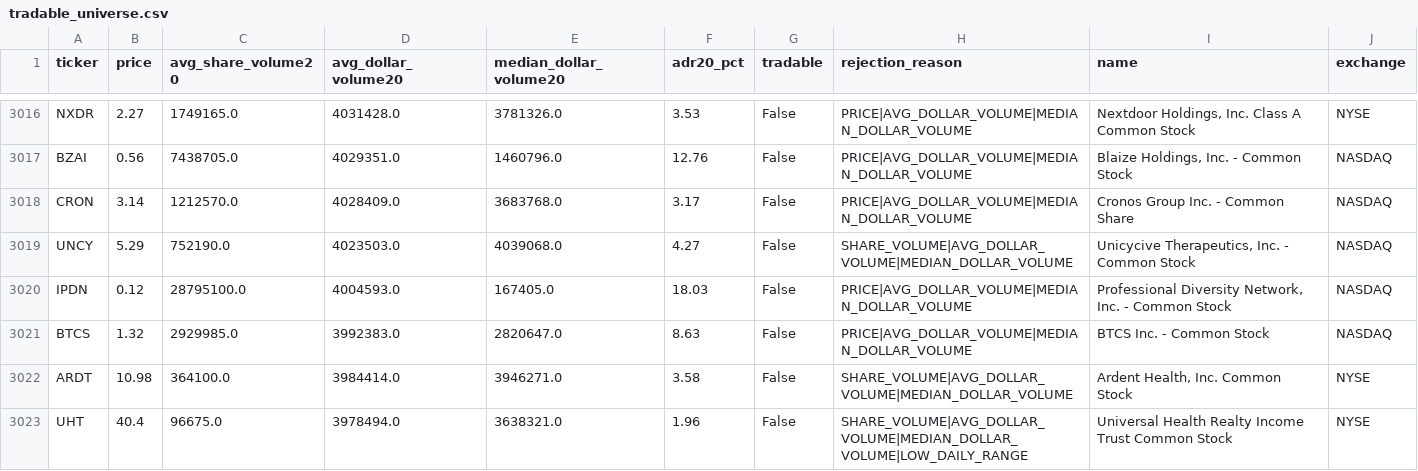
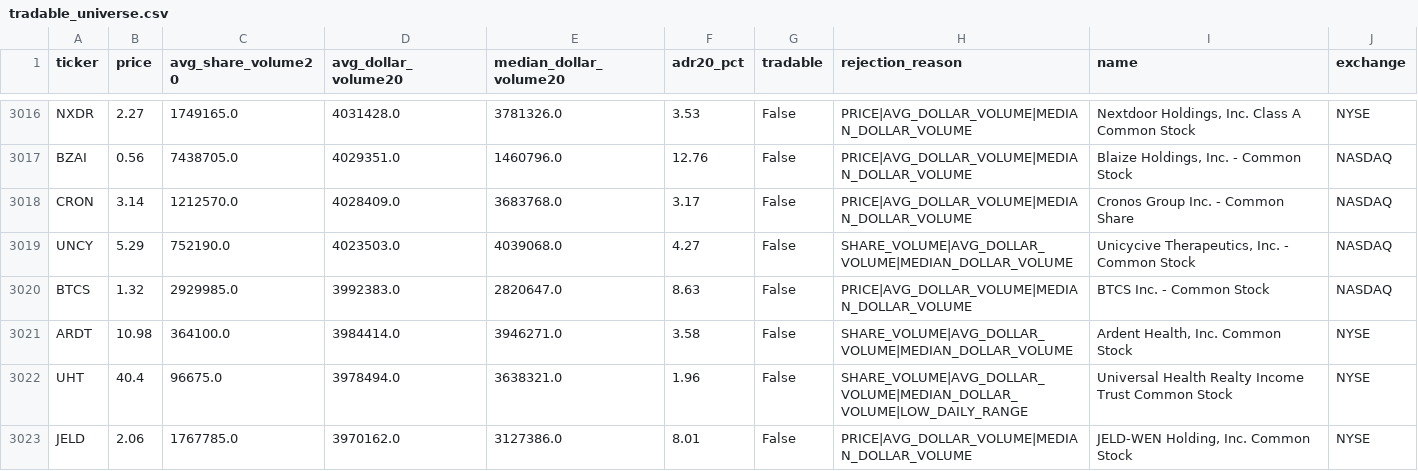
Before and after one commit to AmolBhosale1989/ai-market-scanner, a CSV file: dashboard-data/tradable_universe.csv, drawn as a sheet; only a part is shown, gaps mark what is left out; the shorter side is filled out with more unchanged rows; the diff covers the shown part only.

```diff
--- a/dashboard-data/tradable_universe.csv
+++ b/dashboard-data/tradable_universe.csv
@@ -3019,3 +3019,2 @@ CRON,3.14,1212570.0,4028409.0,3683768.0,3.17,False,PRICE|AVG_DOLLAR_VOLUME|MEDIA
 UNCY,5.29,752190.0,4023503.0,4039068.0,4.27,False,SHARE_VOLUME|AVG_DOLLAR_VOLUME|MEDIAN_DOLLAR_VOLUME,"Unicycive Therapeutics, Inc. - Common Stock",NASDAQ
-IPDN,0.12,28795100.0,4004593.0,167405.0,18.03,False,PRICE|AVG_DOLLAR_VOLUME|MEDIAN_DOLLAR_VOLUME,"Professional Diversity Network, Inc. - Common Stock",NASDAQ
 BTCS,1.32,2929985.0,3992383.0,2820647.0,8.63,False,PRICE|AVG_DOLLAR_VOLUME|MEDIAN_DOLLAR_VOLUME,BTCS Inc. - Common Stock,NASDAQ
```
Also changed, not shown: 6 removed rows elsewhere in this file, dashboard-data/liquid_leaders.csv, dashboard-data/recommended_trades.csv, 19 other files.
